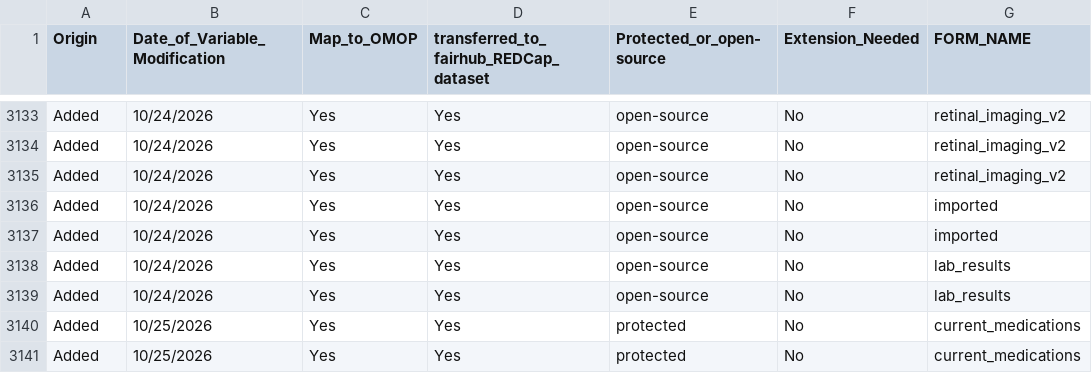
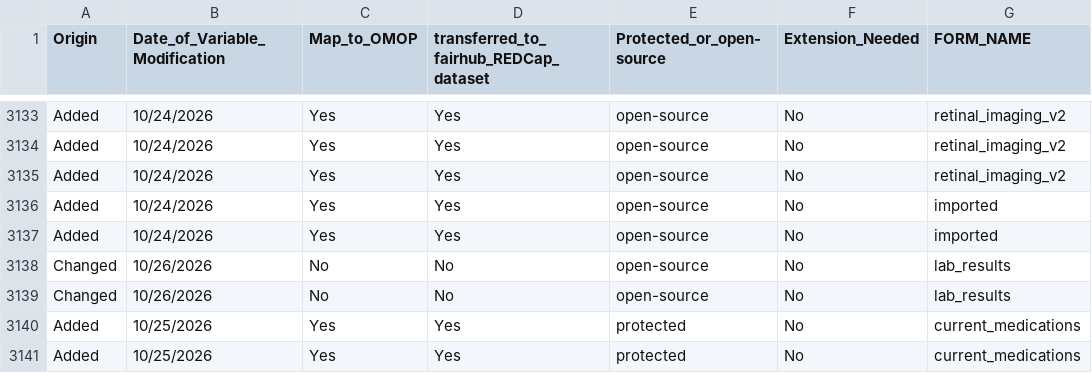
Before and after one commit to AI-READI/DataElementMaps, a CSV file: redCapDataDictionaryWithExtension/redcap-data-dictionary/_master_red_cap_data_dictionary_with_extensions.csv, drawn as a sheet; only a part is shown, gaps mark what is left out; the diff names each change by its address in the sheet, - before the commit and + after, or states it on an @@ line.

```diff
--- a/redCapDataDictionaryWithExtension/redcap-data-dictionary/_master_red_cap_data_dictionary_with_extensions.csv
+++ b/redCapDataDictionaryWithExtension/redcap-data-dictionary/_master_red_cap_data_dictionary_with_extensions.csv
-A3138:A3139 (Origin): Added
+A3138:A3139 (Origin): Changed
-B3138:B3139 (Date_of_Variable_Modification): 10/24/2026
+B3138:B3139 (Date_of_Variable_Modification): 10/26/2026
-C3138:C3139 (Map_to_OMOP): Yes
+C3138:C3139 (Map_to_OMOP): No
-D3138:D3139: Yes
+D3138:D3139: No
```
Also changed, not shown: redCapDataDictionaryWithExtension/sssom/ai_readi_redcap_value_set_mapping.sssom.tsv, redCapDataDictionaryWithExtension/value-set-mapping-common/_ai_readi_redcap_value_set_mapping_common.csv, 15 other files.
